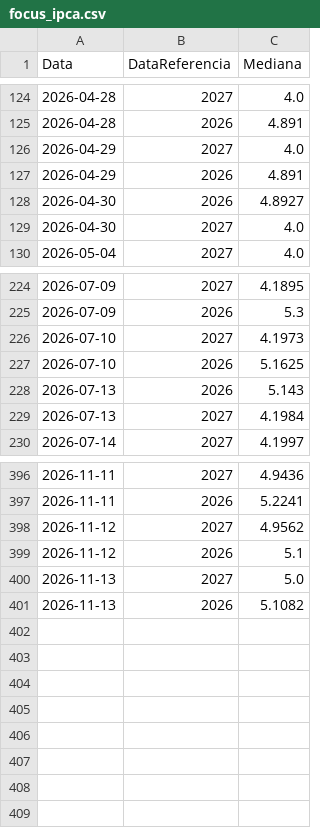
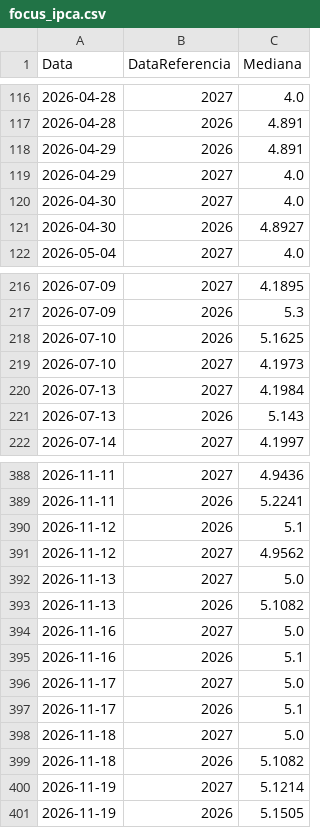
Before and after one commit to eodanyelsn/focus-tracker, a CSV file: dados/focus_ipca.csv, drawn as a sheet; only a part is shown, gaps mark what is left out; the diff covers the shown part only.

```diff
--- a/dados/focus_ipca.csv
+++ b/dados/focus_ipca.csv
@@ -125,6 +117,6 @@ Data,DataReferencia,Mediana
 2026-04-28,2026,4.891
+2026-04-29,2026,4.891
 2026-04-29,2027,4.0
-2026-04-29,2026,4.891
+2026-04-30,2027,4.0
 2026-04-30,2026,4.8927
-2026-04-30,2027,4.0
 2026-05-04,2027,4.0
@@ -225,6 +217,6 @@ Data,DataReferencia,Mediana
 2026-07-09,2026,5.3
+2026-07-10,2026,5.1625
 2026-07-10,2027,4.1973
-2026-07-10,2026,5.1625
+2026-07-13,2027,4.1984
 2026-07-13,2026,5.143
-2026-07-13,2027,4.1984
 2026-07-14,2027,4.1997
@@ -397,5 +389,13 @@ Data,DataReferencia,Mediana
 2026-11-11,2026,5.2241
+2026-11-12,2026,5.1
 2026-11-12,2027,4.9562
-2026-11-12,2026,5.1
 2026-11-13,2027,5.0
 2026-11-13,2026,5.1082
+2026-11-16,2027,5.0
+2026-11-16,2026,5.1
+2026-11-17,2027,5.0
+2026-11-17,2026,5.1
+2026-11-18,2027,5.0
+2026-11-18,2026,5.1082
+2026-11-19,2027,5.1214
+2026-11-19,2026,5.1505
```
Also changed, not shown: 8 removed rows, 77 moved rows and 1 edited cell elsewhere in this file, 1 other file.
